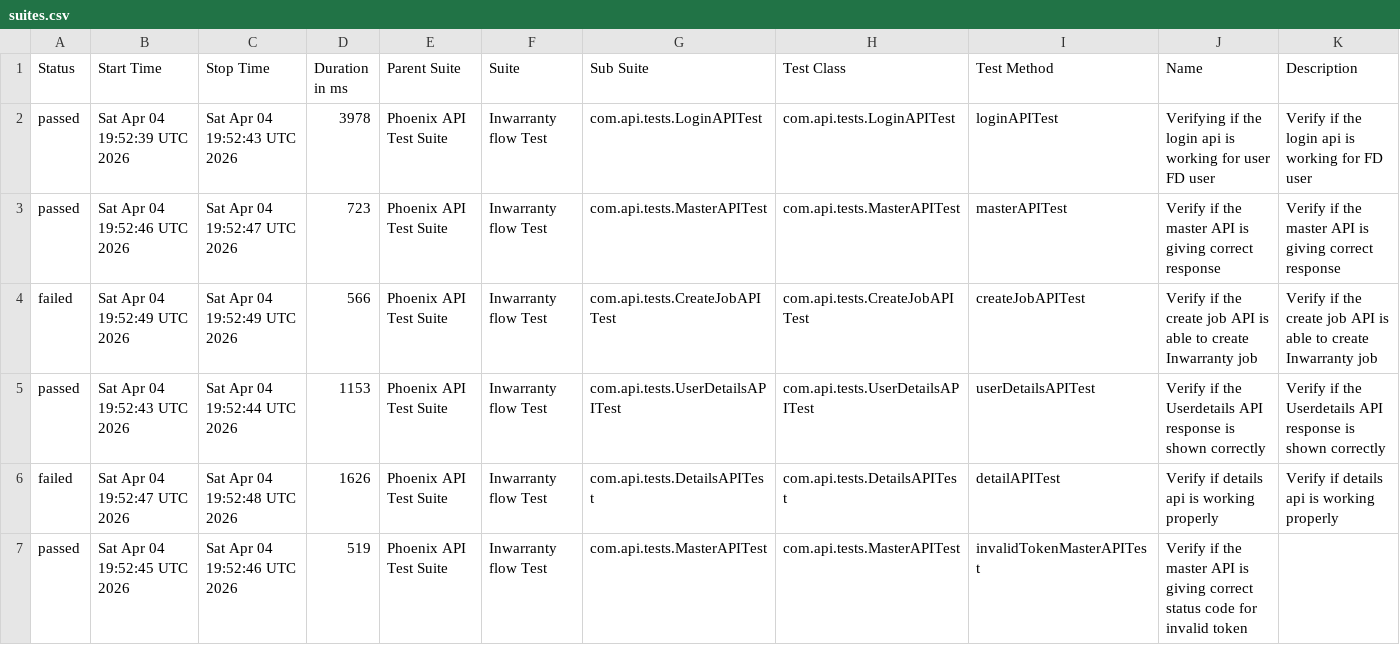
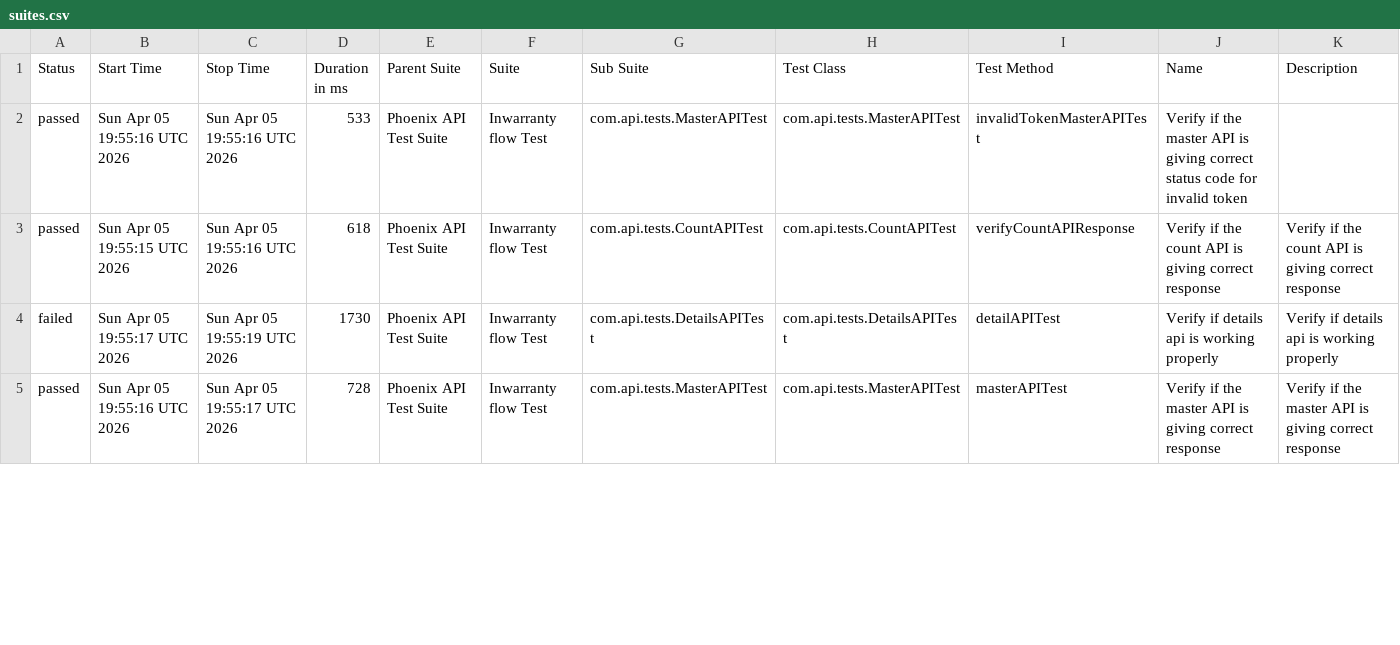
Before and after one commit to srinivaskinik/AutomationFramework-Phoenix-RestAssured, a CSV file: data/suites.csv, drawn as a sheet; only a part is shown; the diff covers the shown part only.

```diff
--- a/data/suites.csv
+++ b/data/suites.csv
@@ -1,7 +1,5 @@
 "Status","Start Time","Stop Time","Duration in ms","Parent Suite","Suite","Sub Suite","Test Class","Test Method","Name","Description"
-"passed","Sat Apr 04 19:52:39 UTC 2026","Sat Apr 04 19:52:43 UTC 2026","3978","Phoenix API Test Suite","Inwarranty flow Test","com.api.tests.LoginAPITest","com.api.tests.LoginAPITest","loginAPITest","Verifying if the login api is working for user FD user","Verify if the login api is working for FD user"
-"passed","Sat Apr 04 19:52:46 UTC 2026","Sat Apr 04 19:52:47 UTC 2026","723","Phoenix API Test Suite","Inwarranty flow Test","com.api.tests.MasterAPITest","com.api.tests.MasterAPITest","masterAPITest","Verify if the master API is giving correct response","Verify if the master API is giving correct response"
-"failed","Sat Apr 04 19:52:49 UTC 2026","Sat Apr 04 19:52:49 UTC 2026","566","Phoenix API Test Suite","Inwarranty flow Test","com.api.tests.CreateJobAPITest","com.api.tests.CreateJobAPITest","createJobAPITest","Verify if the create job API is able to create Inwarranty job","Verify if the create job API is able to create Inwarranty job"
-"passed","Sat Apr 04 19:52:43 UTC 2026","Sat Apr 04 19:52:44 UTC 2026","1153","Phoenix API Test Suite","Inwarranty flow Test","com.api.tests.UserDetailsAPITest","com.api.tests.UserDetailsAPITest","userDetailsAPITest","Verify if the Userdetails API response is shown correctly","Verify if the Userdetails API response is shown correctly"
-"failed","Sat Apr 04 19:52:47 UTC 2026","Sat Apr 04 19:52:48 UTC 2026","1626","Phoenix API Test Suite","Inwarranty flow Test","com.api.tests.DetailsAPITest","com.api.tests.DetailsAPITest","detailAPITest","Verify if details api is working properly","Verify if details api is working properly"
-"passed","Sat Apr 04 19:52:45 UTC 2026","Sat Apr 04 19:52:46 UTC 2026","519","Phoenix API Test Suite","Inwarranty flow Test","com.api.tests.MasterAPITest","com.api.tests.MasterAPITest","invalidTokenMasterAPITest","Verify if the master API is giving correct status code for invalid token",""
+"passed","Sun Apr 05 19:55:16 UTC 2026","Sun Apr 05 19:55:16 UTC 2026","533","Phoenix API Test Suite","Inwarranty flow Test","com.api.tests.MasterAPITest","com.api.tests.MasterAPITest","invalidTokenMasterAPITest","Verify if the master API is giving correct status code for invalid token",""
+"passed","Sun Apr 05 19:55:15 UTC 2026","Sun Apr 05 19:55:16 UTC 2026","618","Phoenix API Test Suite","Inwarranty flow Test","com.api.tests.CountAPITest","com.api.tests.CountAPITest","verifyCountAPIResponse","Verify if the count API is giving correct response","Verify if the count API is giving correct response"
+"failed","Sun Apr 05 19:55:17 UTC 2026","Sun Apr 05 19:55:19 UTC 2026","1730","Phoenix API Test Suite","Inwarranty flow Test","com.api.tests.DetailsAPITest","com.api.tests.DetailsAPITest","detailAPITest","Verify if details api is working properly","Verify if details api is working properly"
+"passed","Sun Apr 05 19:55:16 UTC 2026","Sun Apr 05 19:55:17 UTC 2026","728","Phoenix API Test Suite","Inwarranty flow Test","com.api.tests.MasterAPITest","com.api.tests.MasterAPITest","masterAPITest","Verify if the master API is giving correct response","Verify if the master API is giving correct response"
```
Also changed, not shown: 2 added rows and 17 edited cells elsewhere in this file, data/behaviors.csv, 58 other files.
